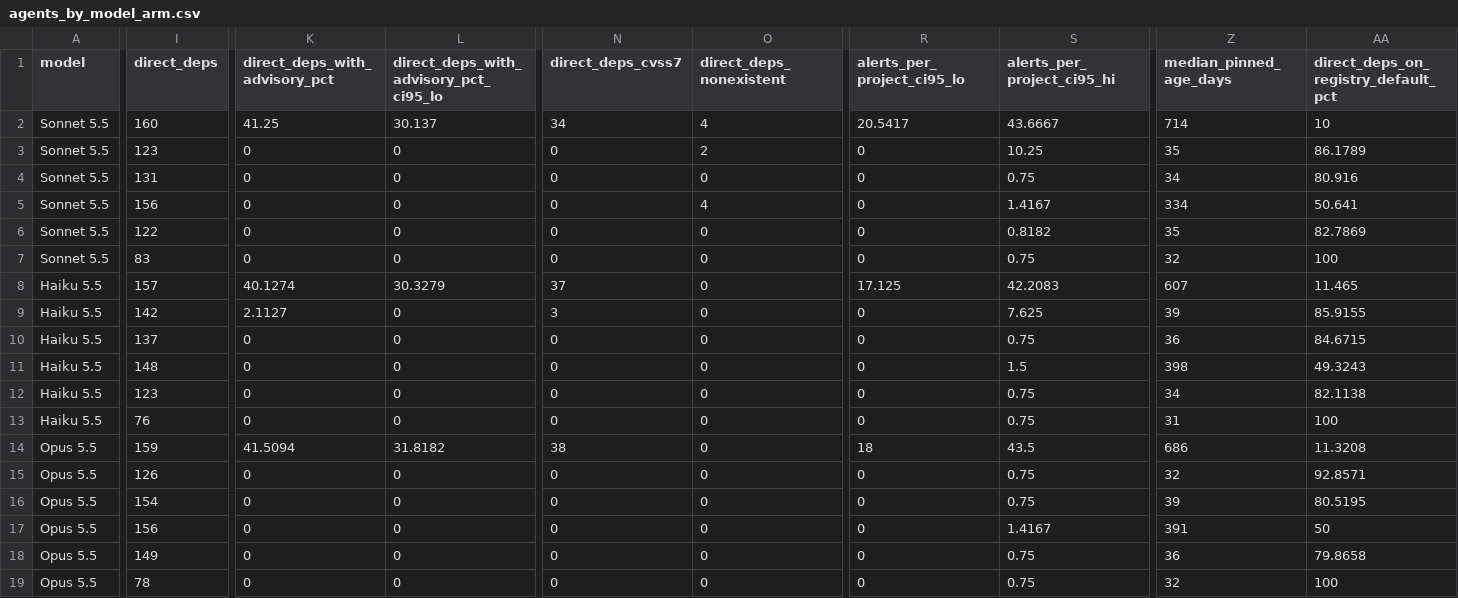
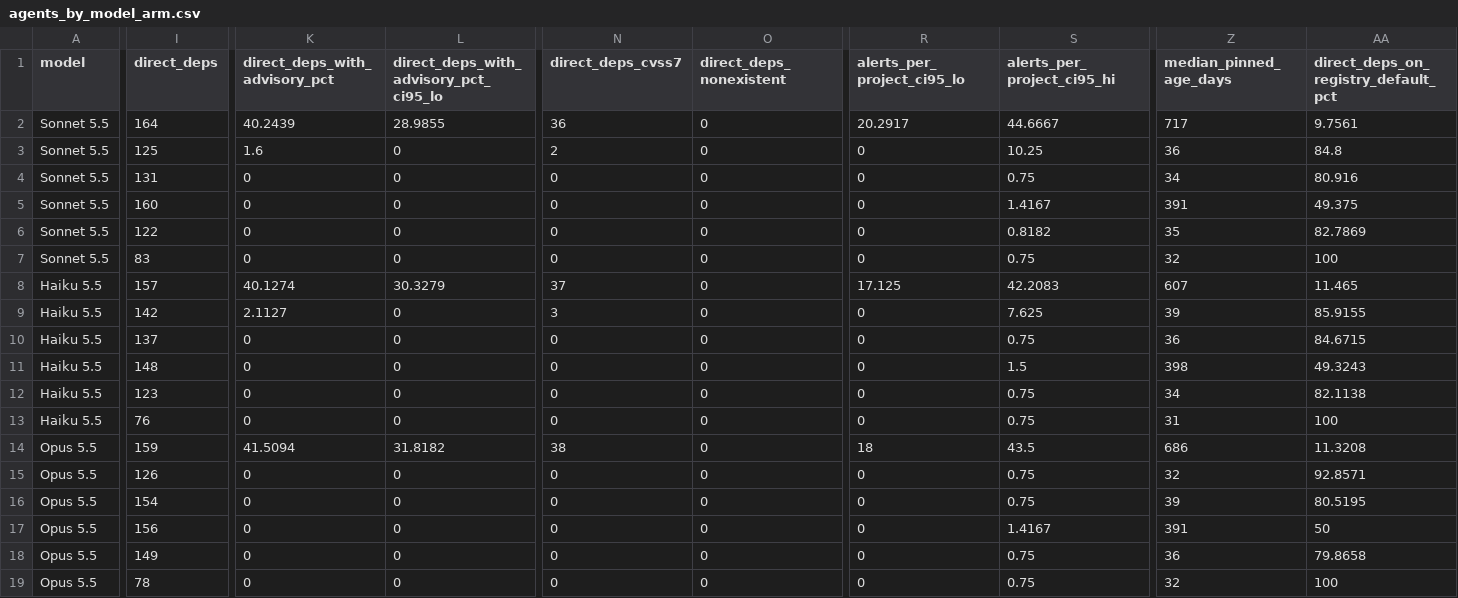
Before and after one commit to Hiper-AI/pinright, a CSV file: paper/kit/data/agents_by_model_arm.csv, drawn as a sheet; only a part is shown, gaps mark what is left out; the diff covers the shown part only; the diff names each change by its address in the sheet, - before the commit and + after, or states it on an @@ line.

```diff
--- a/paper/kit/data/agents_by_model_arm.csv
+++ b/paper/kit/data/agents_by_model_arm.csv
-I2 (direct_deps): 160
+I2 (direct_deps): 164
-K2 (direct_deps_with_advisory_pct): 41.25
+K2 (direct_deps_with_advisory_pct): 40.2439
-L2: 30.137
+L2: 28.9855
-N2 (direct_deps_cvss7): 34
+N2 (direct_deps_cvss7): 36
-O2 (direct_deps_nonexistent): 4
+O2 (direct_deps_nonexistent): 0
-R2 (alerts_per_project_ci95_lo): 20.5417
+R2 (alerts_per_project_ci95_lo): 20.2917
-S2 (alerts_per_project_ci95_hi): 43.6667
+S2 (alerts_per_project_ci95_hi): 44.6667
-Z2 (median_pinned_age_days): 714
+Z2 (median_pinned_age_days): 717
-AA2: 10
+AA2: 9.7561
-I3 (direct_deps): 123
+I3 (direct_deps): 125
-K3 (direct_deps_with_advisory_pct): 0
+K3 (direct_deps_with_advisory_pct): 1.6
-N3 (direct_deps_cvss7): 0
+N3 (direct_deps_cvss7): 2
-O3 (direct_deps_nonexistent): 2
+O3 (direct_deps_nonexistent): 0
-Z3 (median_pinned_age_days): 35
+Z3 (median_pinned_age_days): 36
-AA3: 86.1789
+AA3: 84.8
-I5 (direct_deps): 156
+I5 (direct_deps): 160
-O5 (direct_deps_nonexistent): 4
+O5 (direct_deps_nonexistent): 0
-Z5 (median_pinned_age_days): 334
+Z5 (median_pinned_age_days): 391
-AA5: 50.641
+AA5: 49.375
```
Also changed, not shown: 2 edited cells elsewhere in this file, paper/kit/data/agents_by_task.csv, 1 other file.
